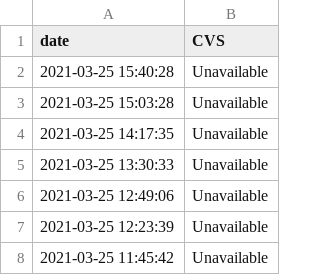
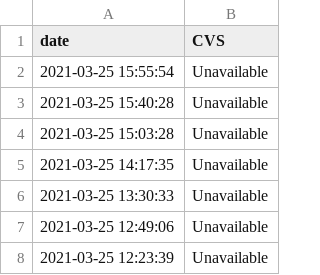
Before and after one commit to kstrauss/CVS_Covid19_CT_Check, a CSV file: data/site-data.csv, drawn as a sheet; only a part is shown; the shorter side is filled out with more unchanged rows.

```diff
--- a/data/site-data.csv
+++ b/data/site-data.csv
@@ -1,2 +1,3 @@
 date,CVS
+2021-03-25 15:55:54,Unavailable
 2021-03-25 15:40:28,Unavailable
```
Also changed, not shown: 1 other file.
